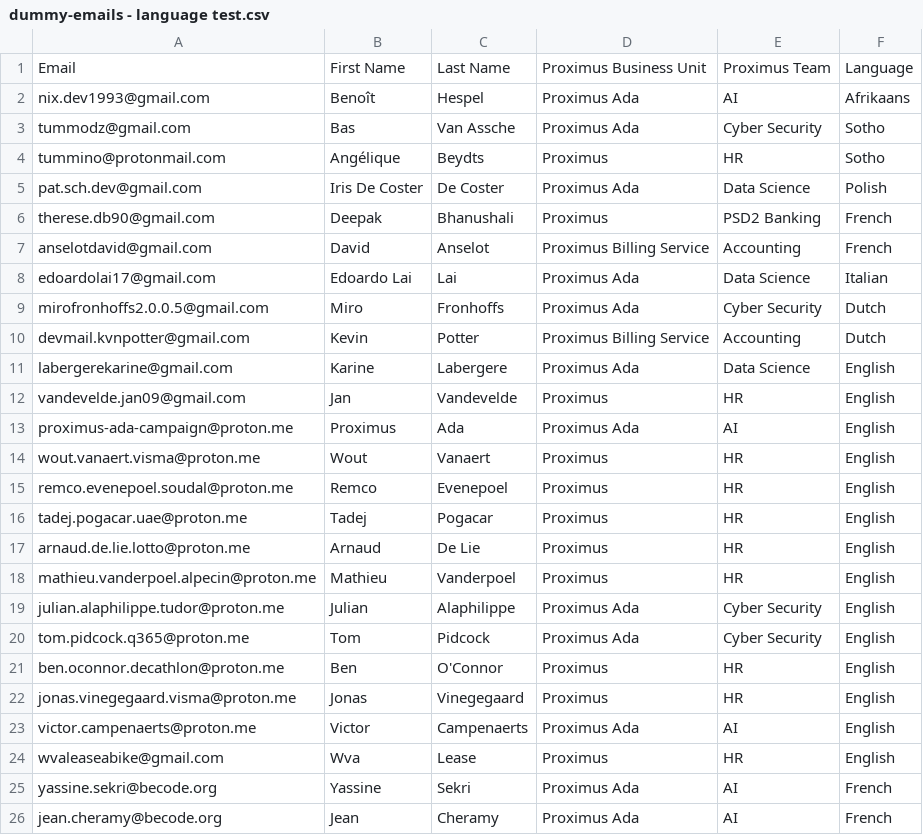
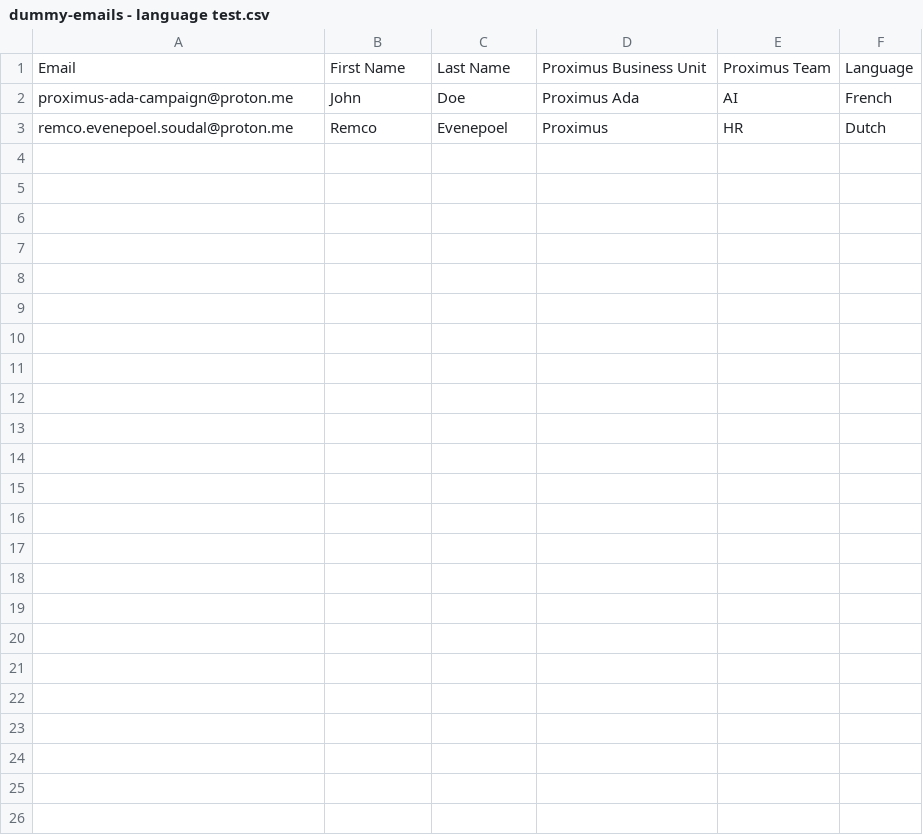
Before and after one commit to pschchowah/phishing_campaign, a CSV file: data/dummy-emails - language test.csv, drawn as a sheet.

```diff
--- a/data/dummy-emails - language test.csv
+++ b/data/dummy-emails - language test.csv
@@ -1,26 +1,3 @@
 Email,First Name,Last Name,Proximus Business Unit,Proximus Team,Language
-nix.dev1993@gmail.com,Benoît,Hespel,Proximus Ada,AI,Afrikaans
-tummodz@gmail.com,Bas,Van Assche,Proximus Ada,Cyber Security,Sotho
-tummino@protonmail.com,Angélique,Beydts,Proximus,HR,Sotho
-pat.sch.dev@gmail.com,Iris De Coster,De Coster,Proximus Ada,Data Science,Polish
-therese.db90@gmail.com,Deepak,Bhanushali,Proximus,PSD2 Banking,French
-anselotdavid@gmail.com,David,Anselot,Proximus Billing Service,Accounting,French
-edoardolai17@gmail.com,Edoardo Lai,Lai,Proximus Ada,Data Science,Italian
-mirofronhoffs2.0.0.5@gmail.com,Miro,Fronhoffs,Proximus Ada,Cyber Security,Dutch
-devmail.kvnpotter@gmail.com,Kevin,Potter,Proximus Billing Service,Accounting,Dutch
-labergerekarine@gmail.com,Karine,Labergere,Proximus Ada,Data Science,English
-vandevelde.jan09@gmail.com,Jan,Vandevelde,Proximus,HR,English
-proximus-ada-campaign@proton.me,Proximus,Ada,Proximus Ada,AI,English
-wout.vanaert.visma@proton.me,Wout,Vanaert,Proximus,HR,English
-remco.evenepoel.soudal@proton.me,Remco,Evenepoel,Proximus,HR,English
-tadej.pogacar.uae@proton.me,Tadej,Pogacar,Proximus,HR,English
-arnaud.de.lie.lotto@proton.me,Arnaud,De Lie,Proximus,HR,English
-mathieu.vanderpoel.alpecin@proton.me,Mathieu,Vanderpoel,Proximus,HR,English
-julian.alaphilippe.tudor@proton.me,Julian,Alaphilippe,Proximus Ada,Cyber Security,English
-tom.pidcock.q365@proton.me,Tom,Pidcock,Proximus Ada,Cyber Security,English
-ben.oconnor.decathlon@proton.me,Ben,O'Connor,Proximus,HR,English
-jonas.vinegegaard.visma@proton.me,Jonas,Vinegegaard,Proximus,HR,English
-victor.campenaerts@proton.me,Victor,Campenaerts,Proximus Ada,AI,English
-wvaleaseabike@gmail.com,Wva,Lease,Proximus,HR,English
-yassine.sekri@becode.org,Yassine,Sekri,Proximus Ada,AI,French
-jean.cheramy@becode.org,Jean,Cheramy,Proximus Ada,AI,French
+proximus-ada-campaign@proton.me,John,Doe,Proximus Ada,AI,French
+remco.evenepoel.soudal@proton.me,Remco,Evenepoel,Proximus,HR,Dutch
```
Also changed, not shown: 1 other file.
